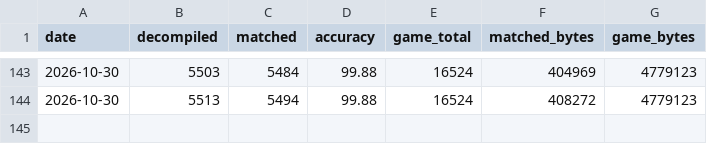
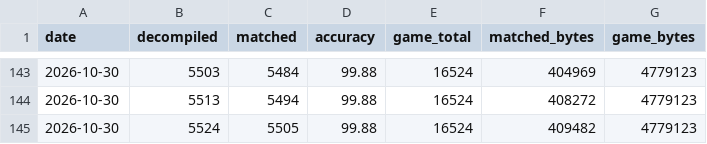
Before and after one commit to LuckyLuke00/sadx-decomp, a CSV file: docs/progress/history.csv, drawn as a sheet; only a part is shown, gaps mark what is left out; the diff names each change by its address in the sheet, - before the commit and + after, or states it on an @@ line.

Commit message:
feat(sadx): match 11 Station Square functions

```diff
--- a/docs/progress/history.csv
+++ b/docs/progress/history.csv
+row 145: 2026-10-30 | 5524 | 5505 | 99.88 | 16524 | 409482 | 4779123
```
Also changed, not shown: 16 other files.
